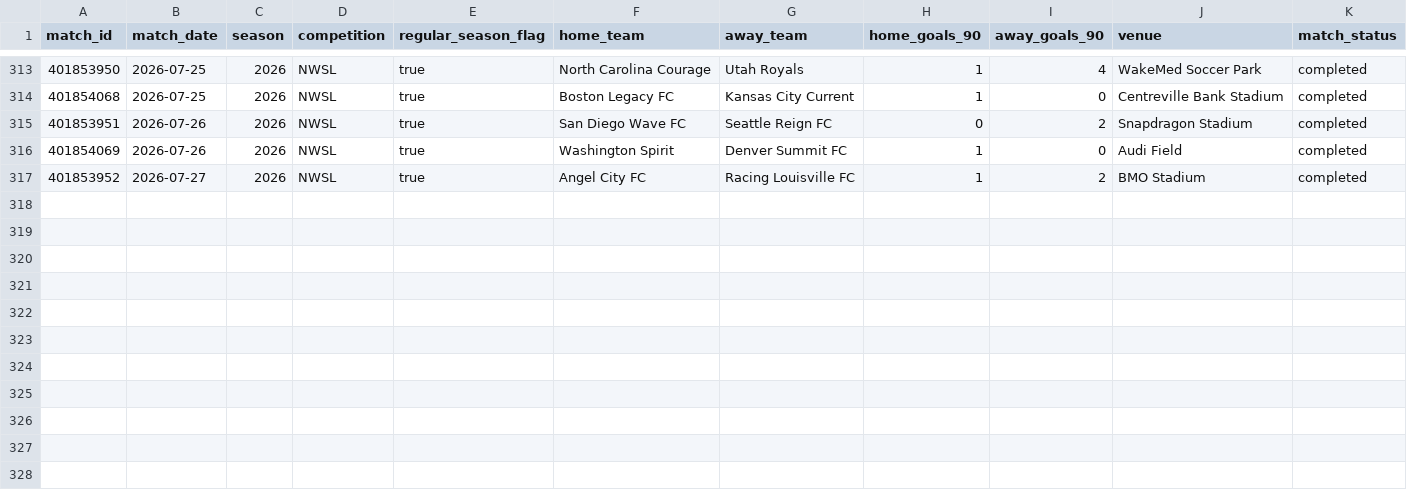
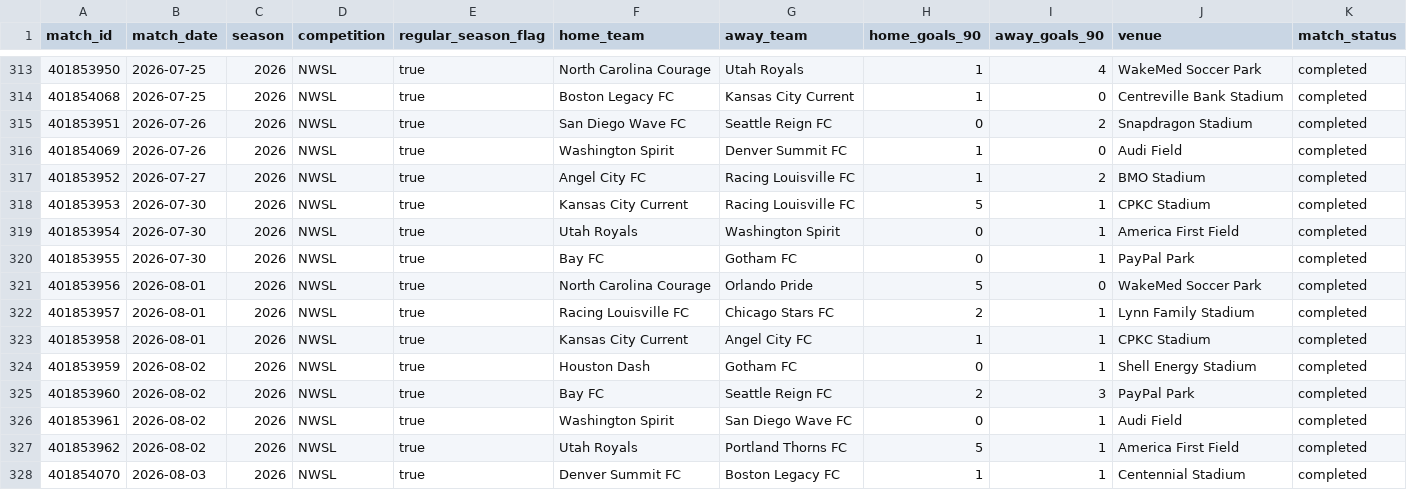
Before and after one commit to zachringnight/nwsl-fantasy-platform, a CSV file: nwsl-model/data/raw/matches.csv, drawn as a sheet; only a part is shown, gaps mark what is left out; the diff names each change by its address in the sheet, - before the commit and + after, or states it on an @@ line.

```diff
--- a/nwsl-model/data/raw/matches.csv
+++ b/nwsl-model/data/raw/matches.csv
+row 318: 401853953 | 2026-07-30 | 2026 | NWSL | true | Kansas City Current | Racing Louisville FC | 5 | 1 | CPKC Stadium | completed
+row 319: 401853954 | 2026-07-30 | 2026 | NWSL | true | Utah Royals | Washington Spirit | 0 | 1 | America First Field | completed
+row 320: 401853955 | 2026-07-30 | 2026 | NWSL | true | Bay FC | Gotham FC | 0 | 1 | PayPal Park | completed
+row 321: 401853956 | 2026-08-01 | 2026 | NWSL | true | North Carolina Courage | Orlando Pride | 5 | 0 | WakeMed Soccer Park | completed
+row 322: 401853957 | 2026-08-01 | 2026 | NWSL | true | Racing Louisville FC | Chicago Stars FC | 2 | 1 | Lynn Family Stadium | completed
+row 323: 401853958 | 2026-08-01 | 2026 | NWSL | true | Kansas City Current | Angel City FC | 1 | 1 | CPKC Stadium | completed
+row 324: 401853959 | 2026-08-02 | 2026 | NWSL | true | Houston Dash | Gotham FC | 0 | 1 | Shell Energy Stadium | completed
+row 325: 401853960 | 2026-08-02 | 2026 | NWSL | true | Bay FC | Seattle Reign FC | 2 | 3 | PayPal Park | completed
+row 326: 401853961 | 2026-08-02 | 2026 | NWSL | true | Washington Spirit | San Diego Wave FC | 0 | 1 | Audi Field | completed
+row 327: 401853962 | 2026-08-02 | 2026 | NWSL | true | Utah Royals | Portland Thorns FC | 5 | 1 | America First Field | completed
+row 328: 401854070 | 2026-08-03 | 2026 | NWSL | true | Denver Summit FC | Boston Legacy FC | 1 | 1 | Centennial Stadium | completed
```
Also changed, not shown: nwsl-model/data/processed/pick_ledger.csv, nwsl-model/data/raw/asa_match_xgoals.csv, 54 other files.
